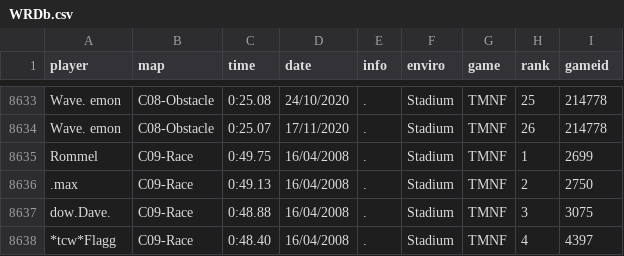
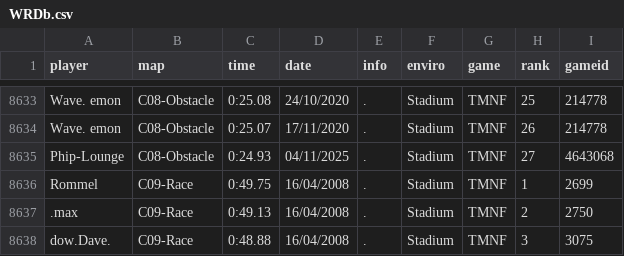
Before and after one commit to Loupphok/TWRC, a CSV file: data/WRDb.csv, drawn as a sheet; only a part is shown, gaps mark what is left out; the shorter side is filled out with more unchanged rows; the diff names each change by its address in the sheet, - before the commit and + after, or states it on an @@ line.

Commit message:
Update WRDb.csv

```diff
--- a/data/WRDb.csv
+++ b/data/WRDb.csv
+row 8635: Phip-Lounge | C08-Obstacle | 0:24.93 | 04/11/2025 | . | Stadium | TMNF | 27 | 4643068
```
